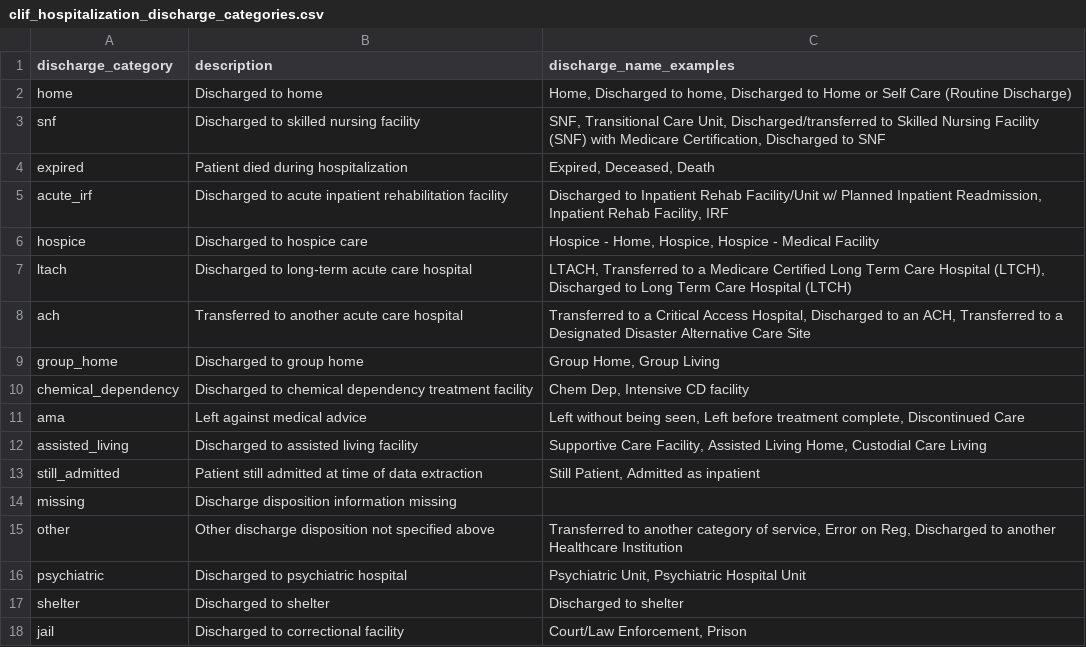
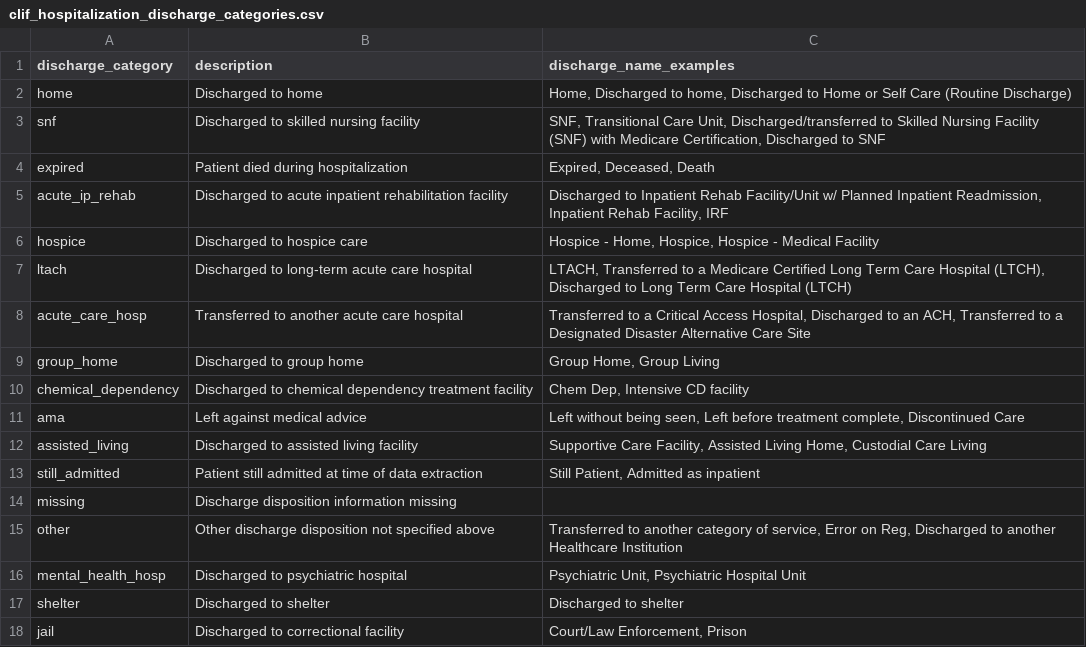
Before and after one commit to Common-Longitudinal-ICU-data-Format/CLIF, a CSV file: mCIDE/hospitalization/clif_hospitalization_discharge_categories.csv, drawn as a sheet.

Commit message:
doc: POC finalized

```diff
--- a/mCIDE/hospitalization/clif_hospitalization_discharge_categories.csv
+++ b/mCIDE/hospitalization/clif_hospitalization_discharge_categories.csv
@@ -4,6 +4,6 @@ snf,Discharged to skilled nursing facility,"SNF, Transitional Care Unit, Dischar
 expired,Patient died during hospitalization,"Expired, Deceased, Death"
-acute_irf,Discharged to acute inpatient rehabilitation facility,"Discharged to Inpatient Rehab Facility/Unit w/ Planned Inpatient Readmission, Inpatient Rehab Facility, IRF"
+acute_ip_rehab,Discharged to acute inpatient rehabilitation facility,"Discharged to Inpatient Rehab Facility/Unit w/ Planned Inpatient Readmission, Inpatient Rehab Facility, IRF"
 hospice,Discharged to hospice care,"Hospice - Home, Hospice, Hospice - Medical Facility"
 ltach,Discharged to long-term acute care hospital,"LTACH, Transferred to a Medicare Certified Long Term Care Hospital (LTCH), Discharged to Long Term Care Hospital (LTCH)"
-ach,Transferred to another acute care hospital,"Transferred to a Critical Access Hospital, Discharged to an ACH, Transferred to a Designated Disaster Alternative Care Site"
+acute_care_hosp,Transferred to another acute care hospital,"Transferred to a Critical Access Hospital, Discharged to an ACH, Transferred to a Designated Disaster Alternative Care Site"
 group_home,Discharged to group home,"Group Home, Group Living"
@@ -15,3 +15,3 @@ missing,Discharge disposition information missing,
 other,Other discharge disposition not specified above,"Transferred to another category of service, Error on Reg, Discharged to another Healthcare Institution"
-psychiatric,Discharged to psychiatric hospital,"Psychiatric Unit, Psychiatric Hospital Unit"
+mental_health_hosp,Discharged to psychiatric hospital,"Psychiatric Unit, Psychiatric Hospital Unit"
 shelter,Discharged to shelter,Discharged to shelter
```
